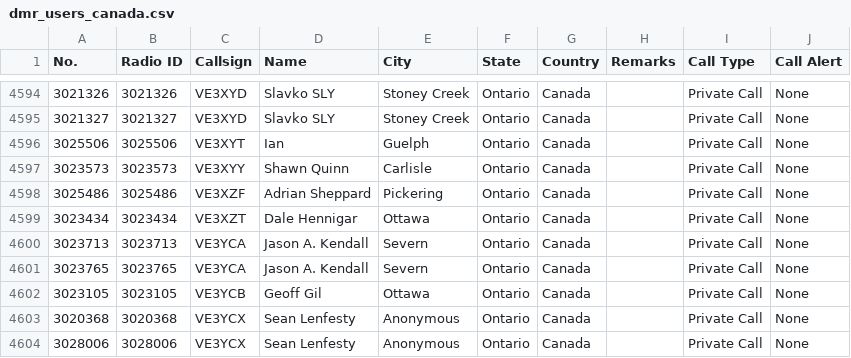
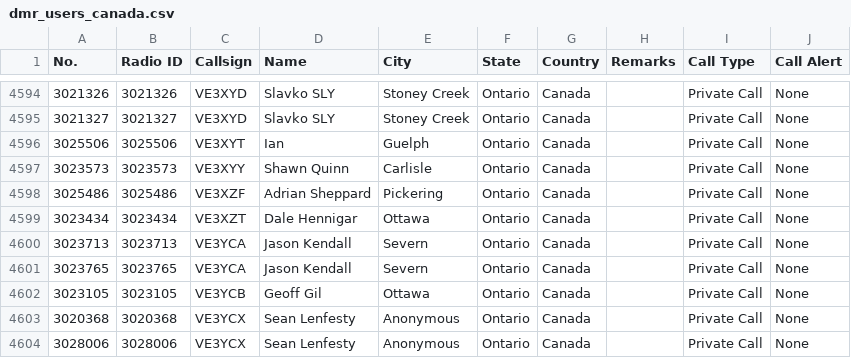
Before and after one commit to CraigHead/Anytone-DMR-Users, a CSV file: dmr_users_canada.csv, drawn as a sheet; only a part is shown, gaps mark what is left out.

Commit message:
Updated DMR User List 20240701.1

```diff
--- a/dmr_users_canada.csv
+++ b/dmr_users_canada.csv
@@ -4599,4 +4599,4 @@
 "3023434","3023434","VE3XZT","Dale Hennigar","Ottawa","Ontario","Canada","","Private Call","None"
-"3023713","3023713","VE3YCA","Jason A. Kendall","Severn","Ontario","Canada","","Private Call","None"
-"3023765","3023765","VE3YCA","Jason A. Kendall","Severn","Ontario","Canada","","Private Call","None"
+"3023713","3023713","VE3YCA","Jason Kendall","Severn","Ontario","Canada","","Private Call","None"
+"3023765","3023765","VE3YCA","Jason Kendall","Severn","Ontario","Canada","","Private Call","None"
 "3023105","3023105","VE3YCB","Geoff Gil","Ottawa","Ontario","Canada","","Private Call","None"
```
